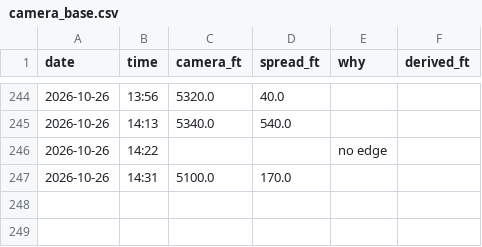
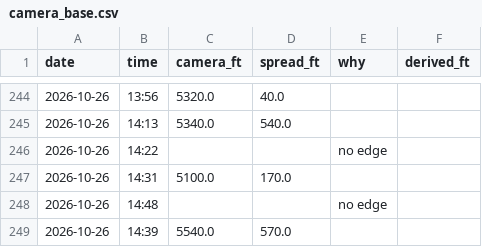
Before and after one commit to aukaka-9898/kula-today, a CSV file: docs/camera_base.csv, drawn as a sheet; only a part is shown, gaps mark what is left out; the diff names each change by its address in the sheet, - before the commit and + after, or states it on an @@ line.

```diff
--- a/docs/camera_base.csv
+++ b/docs/camera_base.csv
+row 248: 2026-10-26 | 14:48 |  |  | no edge
+row 249: 2026-10-26 | 14:39 | 5540.0 | 570.0
```
Also changed, not shown: docs/camera_log.csv, docs/makapuu_gap.csv, 19 other files.
